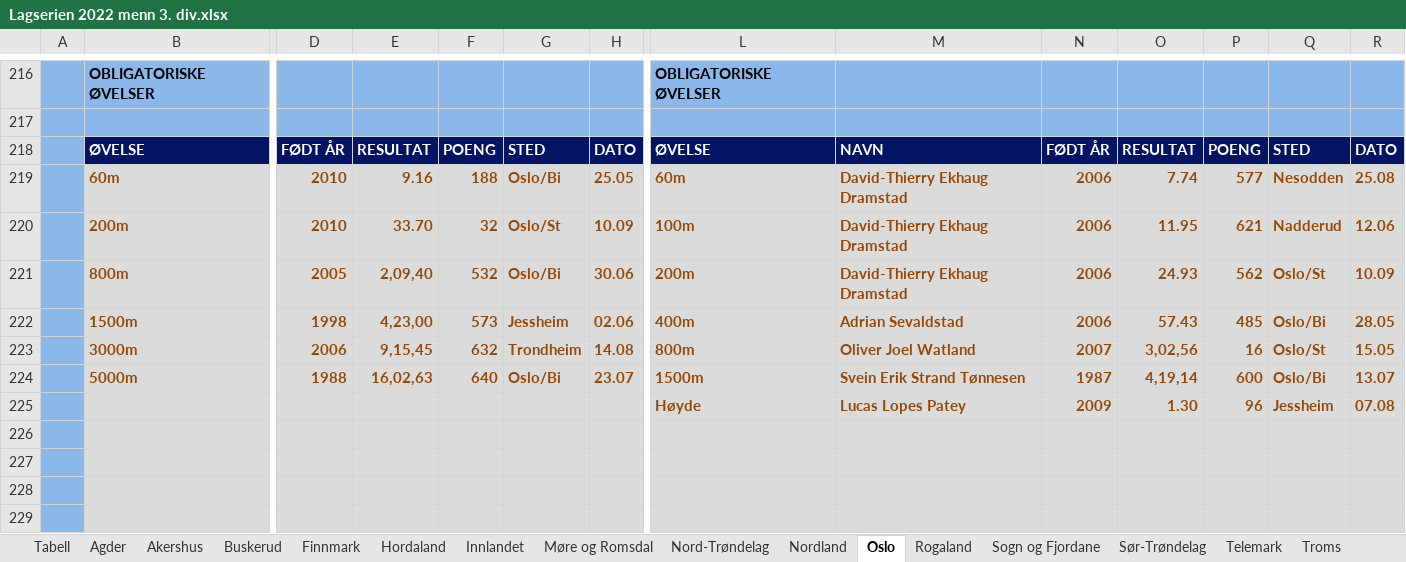
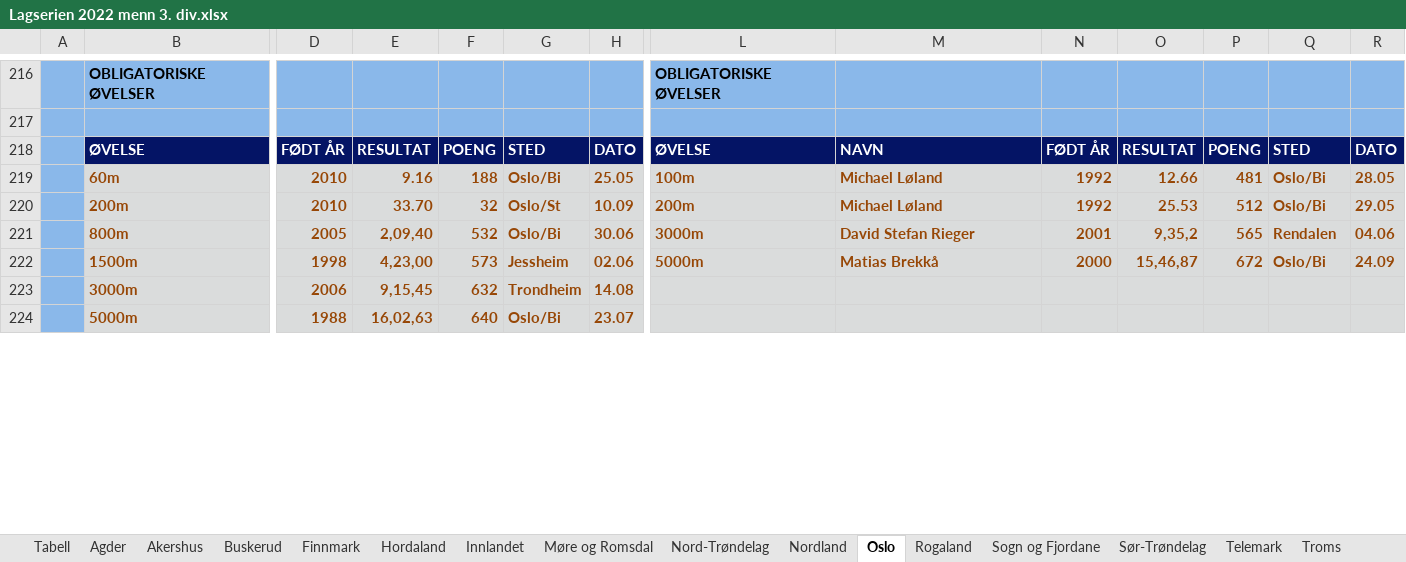
Before and after one commit to perellef/Seriekalkulator-Friidrett, an Excel workbook: output/Lagserien 2022 menn 3. div.xlsx, sheet Oslo, drawn as a sheet; only a part is shown, gaps mark what is left out; values as stored, in another font and other column widths than the file's, no borders; removed rows and columns are numbered as before the commit, all else as after; rows hold the shown columns only; the diff covers the shown part only; the diff names each change by its address in the sheet, - before the commit and + after, or states it on an @@ line.

```diff
--- a/output/Lagserien 2022 menn 3. div.xlsx (sheet Oslo)
+++ b/output/Lagserien 2022 menn 3. div.xlsx (sheet Oslo)
-L219: 60m
+L219: 100m
-M219:M220: David-Thierry Ekhaug Dramstad
+M219:M220: Michael Løland
-N219:N220: 2006
+N219:N220: 1992
-O219: 7.74
+O219: 12.66
-P219: 577
+P219: 481
-Q219: Nesodden
+Q219: Oslo/Bi
-R219: 25.08
+R219: 28.05
-L220: 100m
+L220: 200m
-O220: 11.95
+O220: 25.53
-P220: 621
+P220: 512
-Q220: Nadderud
+Q220: Oslo/Bi
-R220: 12.06
+R220: 29.05
-L221: 200m
+L221: 3000m
-M221: David-Thierry Ekhaug Dramstad
+M221: David Stefan Rieger
-N221: 2006
+N221: 2001
-O221: 24.93
+O221: 9,35,2
-P221: 562
+P221: 565
-Q221: Oslo/St
+Q221: Rendalen
-R221: 10.09
+R221: 04.06
-L222: 400m
+L222: 5000m
-M222: Adrian Sevaldstad
+M222: Matias Brekkå
-N222: 2006
+N222: 2000
-O222: 57.43
+O222: 15,46,87
-P222: 485
+P222: 672
-R222: 28.05
+R222: 24.09
-row 223:  | 3000m | 2006 | 9,15,45 | 632 | Trondheim | 14.08 | 800m | Oliver Joel Watland | 2007 | 3,02,56 | 16 | Oslo/St | 15.05
-row 224:  | 5000m | 1988 | 16,02,63 | 640 | Oslo/Bi | 23.07 | 1500m | Svein Erik Strand Tønnesen | 1987 | 4,19,14 | 600 | Oslo/Bi | 13.07
-row 225:  |  |  |  |  |  |  | Høyde | Lucas Lopes Patey | 2009 | 1.30 | 96 | Jessheim | 07.08
-row 223: (empty)
+row 223:  | 3000m | 2006 | 9,15,45 | 632 | Trondheim | 14.08
-row 224: (empty)
+row 224:  | 5000m | 1988 | 16,02,63 | 640 | Oslo/Bi | 23.07
-row 228: (empty)
-row 229: (empty)
```
Also changed, not shown: 8 added rows, 45 removed rows, 1 moved row, 42 edited cells and cell formats elsewhere in this sheet, sheet Hordaland, sheet Tabell, sheet Agder, sheet Rogaland, sheet Møre og Romsdal, sheet Nordland, 10 more sheets, output/Lagserien 2022 1-2. div.xlsx, output/Lagserien 2022 kvinner 3. div.xlsx, 2 other files.
